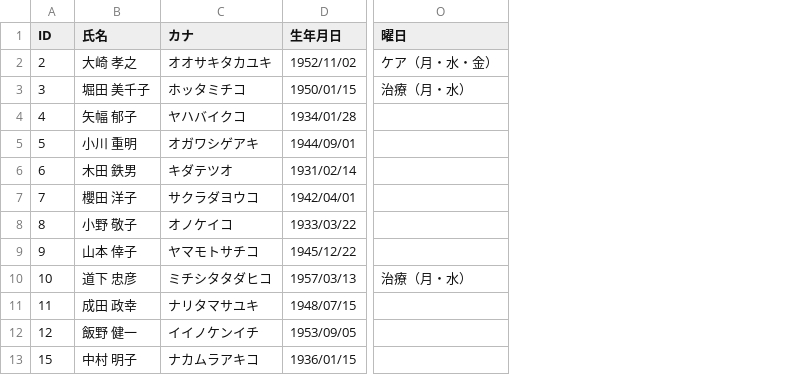
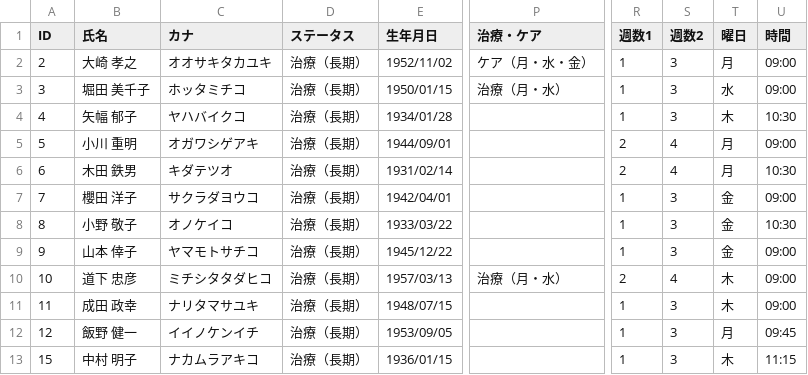
Before and after one commit to KurochanMasayan/sobani-dx, a CSV file: projects/dental-schedule-appsheet/data-model/csv-data/患者マスタ.csv, drawn as a sheet; only a part is shown, gaps mark what is left out; addresses are those after the commit; the diff names each change by its address in the sheet, - before the commit and + after, or states it on an @@ line.

```diff
--- a/projects/dental-schedule-appsheet/data-model/csv-data/患者マスタ.csv
+++ b/projects/dental-schedule-appsheet/data-model/csv-data/患者マスタ.csv
+column D (ステータス), rows 2-13: all 治療（長期）
+column R (週数1), rows 2-13: 1 | 1 | 1 | 2 | 2 | 1 | 1 | 1 | 2 | 1 | 1 | 1
+column S (週数2), rows 2-13: 3 | 3 | 3 | 4 | 4 | 3 | 3 | 3 | 4 | 3 | 3 | 3
+column T (曜日), rows 2-13: 月 | 水 | 木 | 月 | 月 | 金 | 金 | 金 | 木 | 木 | 月 | 木
+column U (時間), rows 2-13: 09:00 | 09:00 | 10:30 | 09:00 | 10:30 | 09:00 | 10:30 | 09:00 | 09:00 | 09:00 | 09:45 | 11:15
-P1: 曜日
+P1: 治療・ケア
```
Also changed, not shown: 5 other files.
